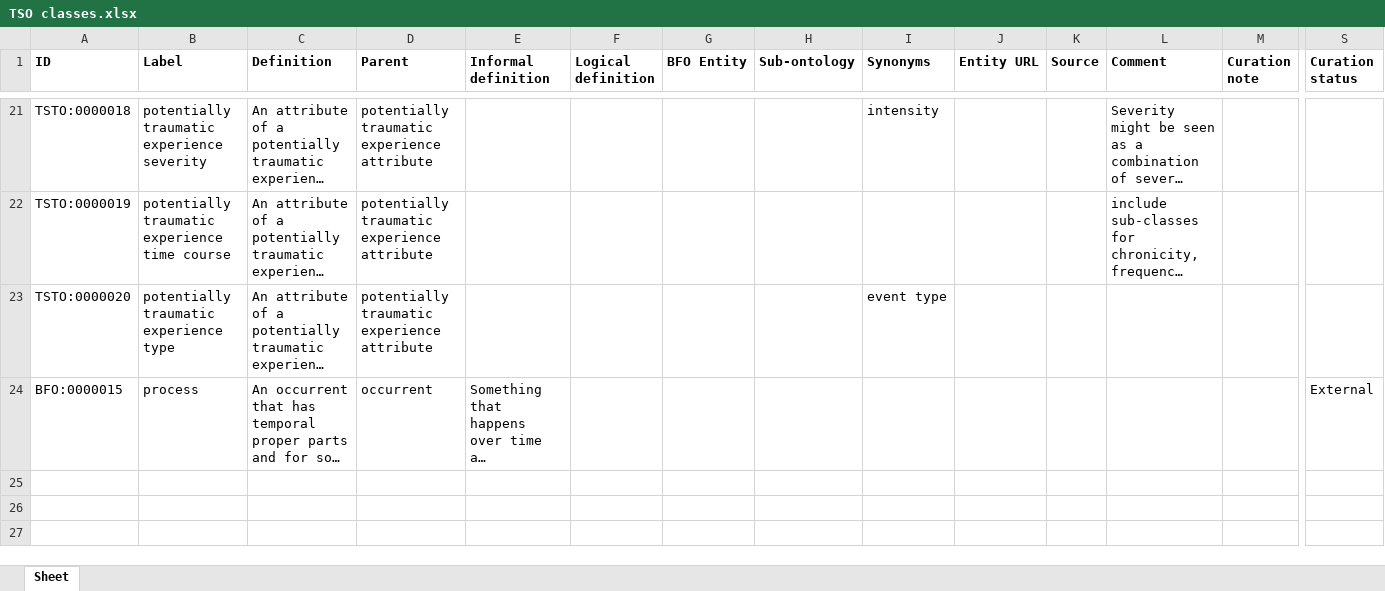
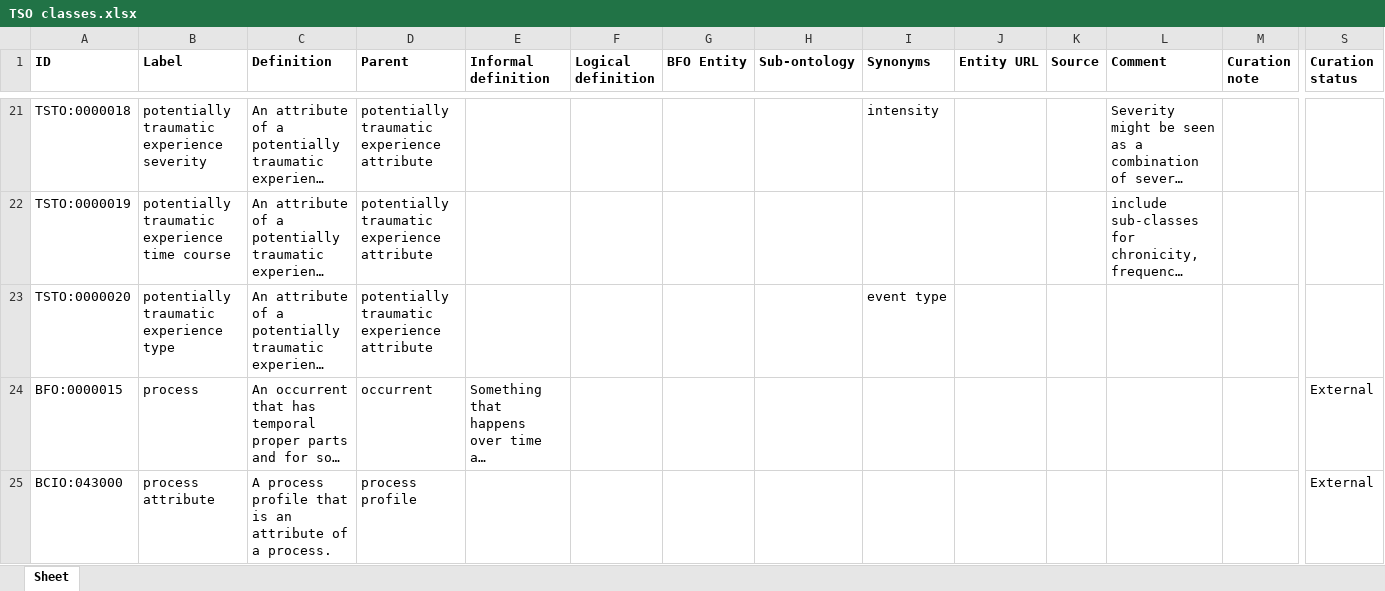
Before and after one commit to robertjwest/Potentially-Traumatic-Experiences-Ontology, an Excel workbook: TSO classes.xlsx, sheet Sheet, drawn as a sheet; only a part is shown, gaps mark what is left out; long unchanged cells end in …; values as stored, in another font and other column widths than the file's, no borders; rows hold the shown columns only; the diff names each change by its address in the sheet, - before the commit and + after, or states it on an @@ line.

Commit message:
Updating TSO classes.xlsx

```diff
--- a/TSO classes.xlsx (sheet Sheet)
+++ b/TSO classes.xlsx (sheet Sheet)
+row 25: BCIO:043000 | process attribute | A process profile that is an attribute of a process. | process profile |  |  |  |  |  |  |  |  |  | External
```
